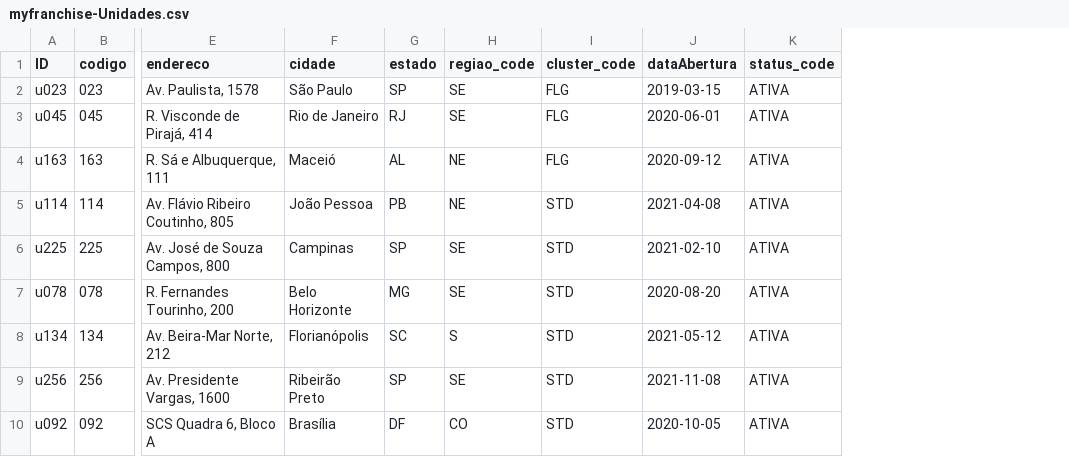
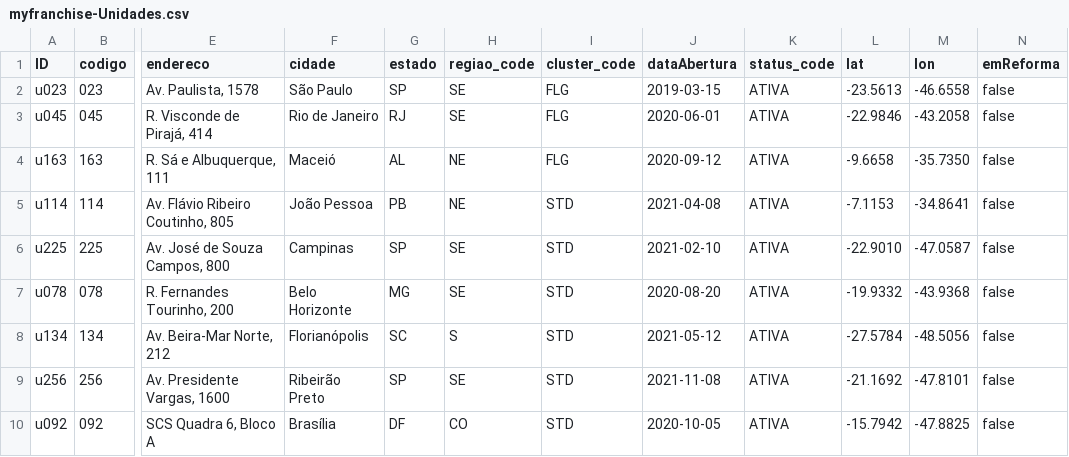
Before and after one commit to marcelofiorito/MyFranchise, a CSV file: db/data/myfranchise-Unidades.csv, drawn as a sheet; only a part is shown, gaps mark what is left out; the diff names each change by its address in the sheet, - before the commit and + after, or states it on an @@ line.

```diff
--- a/db/data/myfranchise-Unidades.csv
+++ b/db/data/myfranchise-Unidades.csv
+column L (lat), rows 2-10: -23.5613 | -22.9846 | -9.6658 | -7.1153 | -22.9010 | -19.9332 | -27.5784 | -21.1692 | -15.7942
+column M (lon), rows 2-10: -46.6558 | -43.2058 | -35.7350 | -34.8641 | -47.0587 | -43.9368 | -48.5056 | -47.8101 | -47.8825
+column N (emReforma), rows 2-10: all false
```
Also changed, not shown: db/data/myfranchise-ItensCatalogo.csv, db/data/myfranchise-KPI_Unidade.csv, 5 other files.
